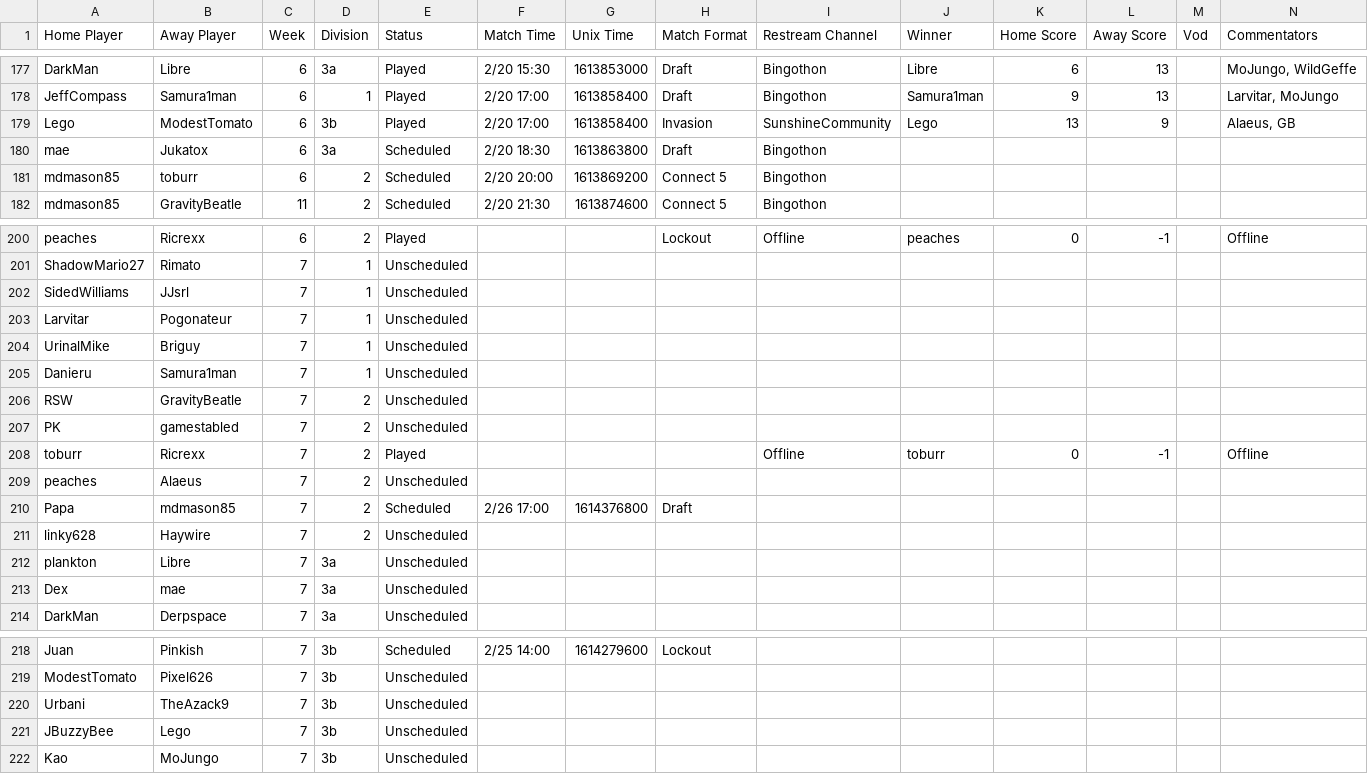
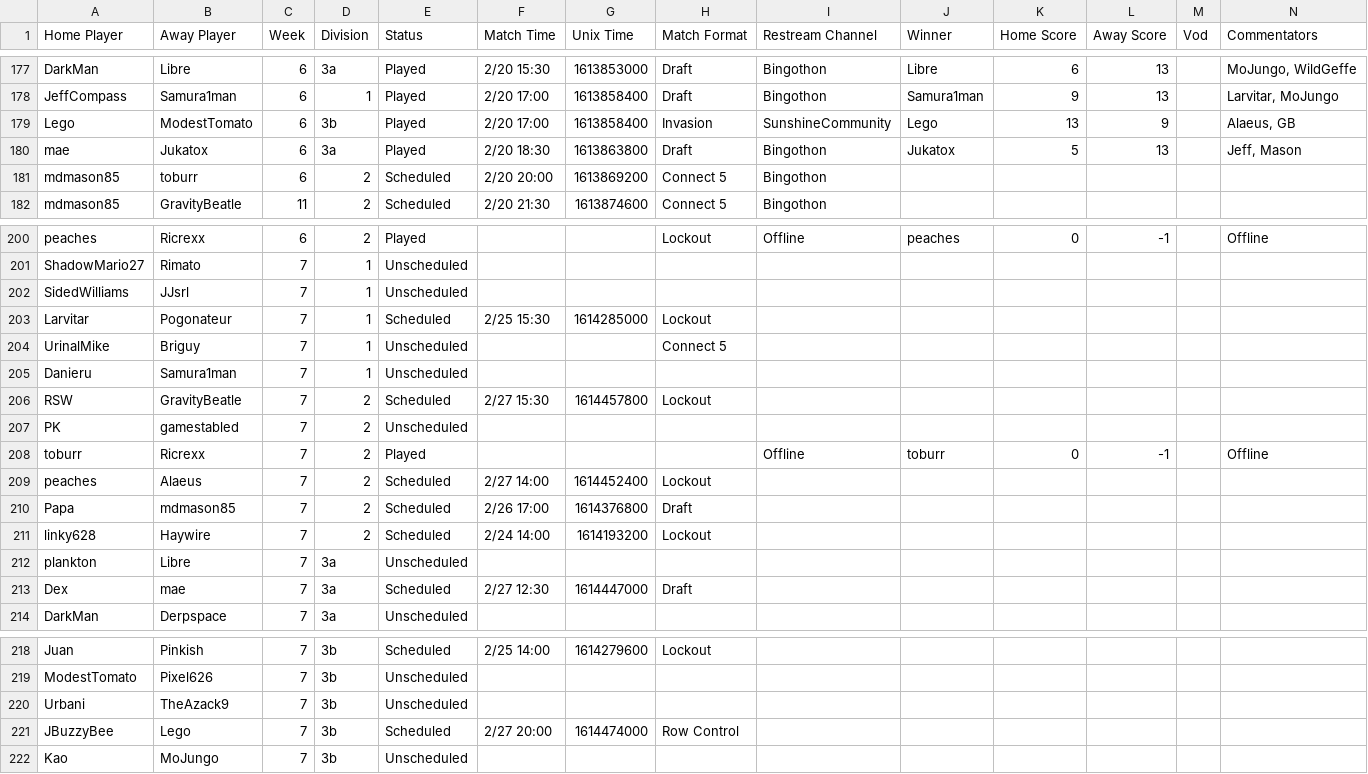
Before and after one commit to Lego6245/sms.bingo, a CSV file: schedule.csv, drawn as a sheet; only a part is shown, gaps mark what is left out.

Commit message:
Updating Schedule

```diff
--- a/schedule.csv
+++ b/schedule.csv
@@ -179,3 +179,3 @@
 "Lego","ModestTomato","6","3b","Played","2/20 17:00","1613858400","Invasion","SunshineCommunity","Lego","13","9","","Alaeus, GB"
-"mae","Jukatox","6","3a","Scheduled","2/20 18:30","1613863800","Draft","Bingothon","","","","",""
+"mae","Jukatox","6","3a","Played","2/20 18:30","1613863800","Draft","Bingothon","Jukatox","5","13","","Jeff, Mason"
 "mdmason85","toburr","6","2","Scheduled","2/20 20:00","1613869200","Connect 5","Bingothon","","","","",""
@@ -202,13 +202,13 @@
 "SidedWilliams","JJsrl","7","1","Unscheduled","","","","","","","","",""
-"Larvitar","Pogonateur","7","1","Unscheduled","","","","","","","","",""
-"UrinalMike","Briguy","7","1","Unscheduled","","","","","","","","",""
+"Larvitar","Pogonateur","7","1","Scheduled","2/25 15:30","1614285000","Lockout","","","","","",""
+"UrinalMike","Briguy","7","1","Unscheduled","","","Connect 5","","","","","",""
 "Danieru","Samura1man","7","1","Unscheduled","","","","","","","","",""
-"RSW","GravityBeatle","7","2","Unscheduled","","","","","","","","",""
+"RSW","GravityBeatle","7","2","Scheduled","2/27 15:30","1614457800","Lockout","","","","","",""
 "PK","gamestabled","7","2","Unscheduled","","","","","","","","",""
 "toburr","Ricrexx","7","2","Played","","","","Offline","toburr","0","-1","","Offline"
-"peaches","Alaeus","7","2","Unscheduled","","","","","","","","",""
+"peaches","Alaeus","7","2","Scheduled","2/27 14:00","1614452400","Lockout","","","","","",""
 "Papa","mdmason85","7","2","Scheduled","2/26 17:00","1614376800","Draft","","","","","",""
-"linky628","Haywire","7","2","Unscheduled","","","","","","","","",""
+"linky628","Haywire","7","2","Scheduled","2/24 14:00","1614193200","Lockout","","","","","",""
 "plankton","Libre","7","3a","Unscheduled","","","","","","","","",""
-"Dex","mae","7","3a","Unscheduled","","","","","","","","",""
+"Dex","mae","7","3a","Scheduled","2/27 12:30","1614447000","Draft","","","","","",""
 "DarkMan","Derpspace","7","3a","Unscheduled","","","","","","","","",""
@@ -220,3 +220,3 @@
 "Urbani","TheAzack9","7","3b","Unscheduled","","","","","","","","",""
-"JBuzzyBee","Lego","7","3b","Unscheduled","","","","","","","","",""
+"JBuzzyBee","Lego","7","3b","Scheduled","2/27 20:00","1614474000","Row Control","","","","","",""
 "Kao","MoJungo","7","3b","Unscheduled","","","","","","","","",""
```
